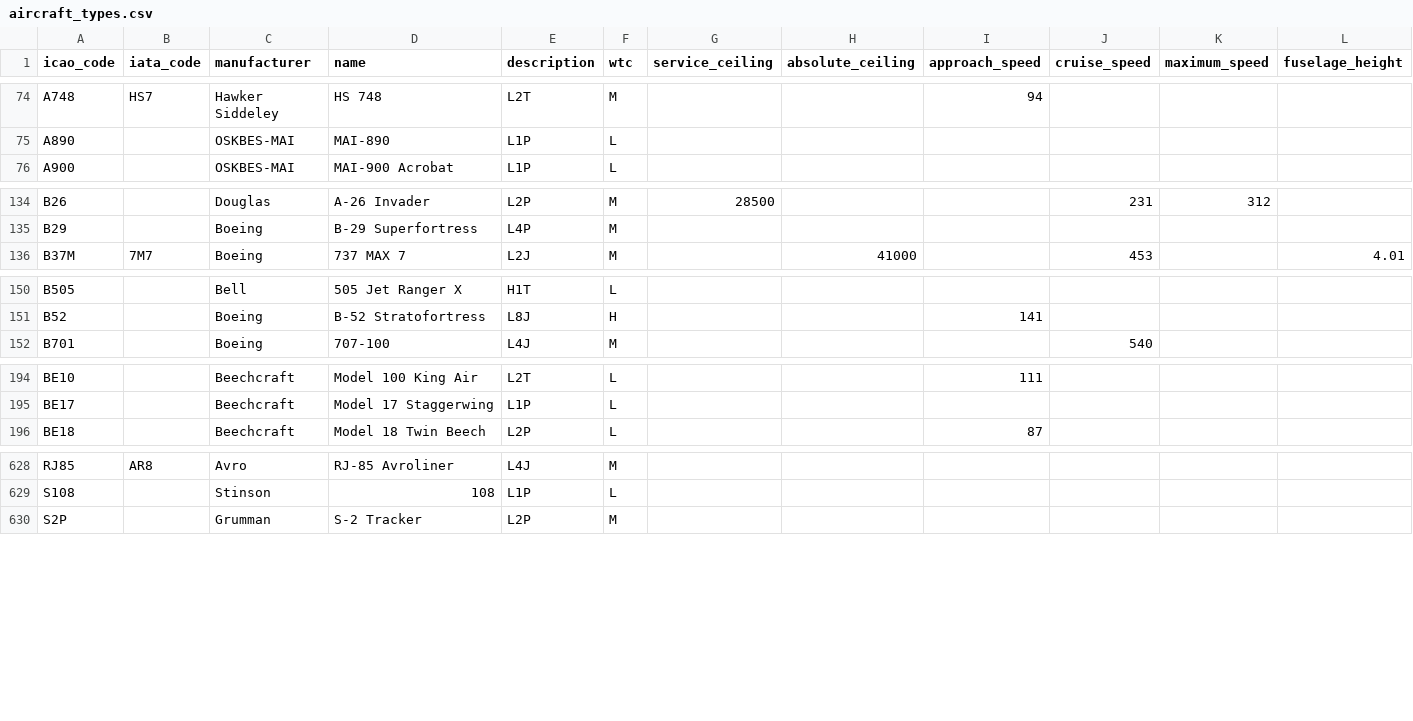
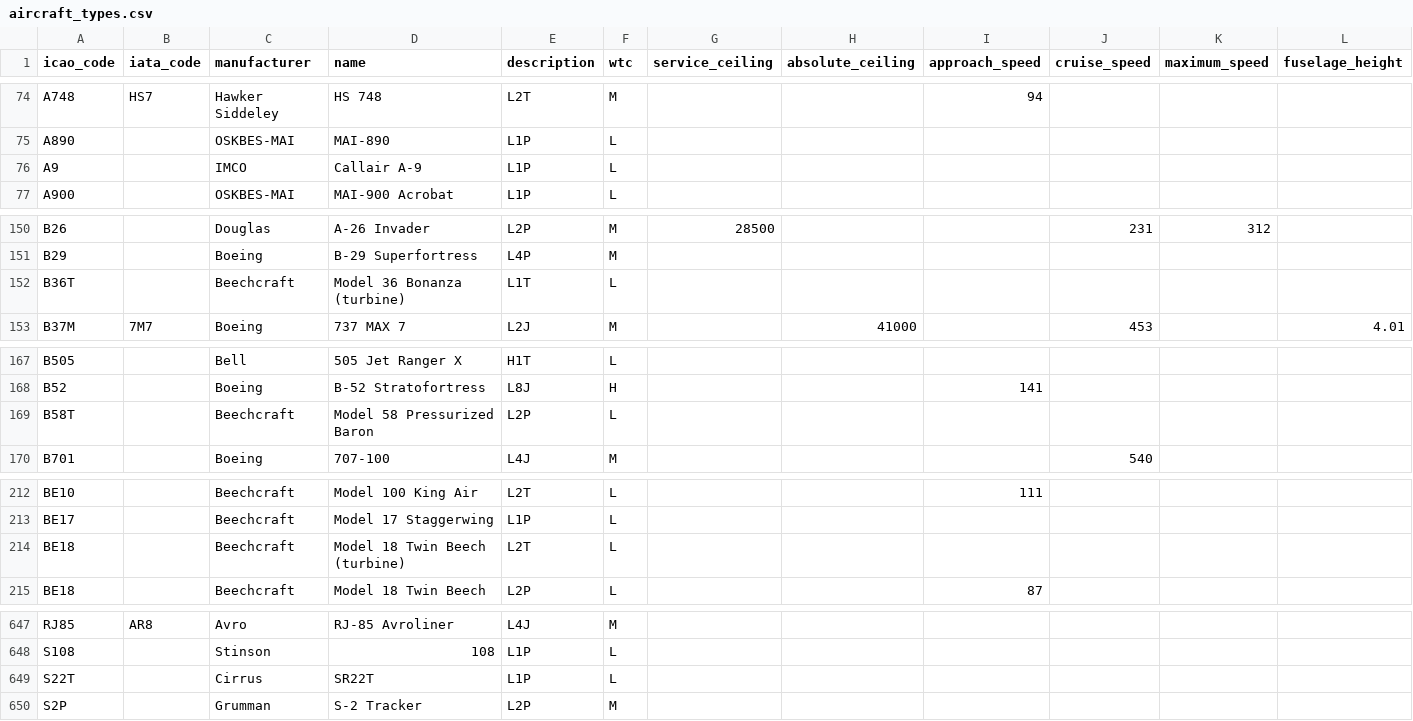
Before and after one commit to jbroutier/whatisflying-db, a CSV file: data/aircraft_types.csv, drawn as a sheet; only a part is shown, gaps mark what is left out; rows hold the shown columns only; the diff covers the shown part only; the diff names each change by its address in the sheet, - before the commit and + after, or states it on an @@ line.

```diff
--- a/data/aircraft_types.csv
+++ b/data/aircraft_types.csv
+row 76: A9 |  | IMCO | Callair A-9 | L1P | L
+row 152: B36T |  | Beechcraft | Model 36 Bonanza (turbine) | L1T | L
+row 169: B58T |  | Beechcraft | Model 58 Pressurized Baron | L2P | L
+row 214: BE18 |  | Beechcraft | Model 18 Twin Beech (turbine) | L2T | L
+row 649: S22T |  | Cirrus | SR22T | L1P | L
```
Also changed, not shown: 16 added rows elsewhere in this file.
